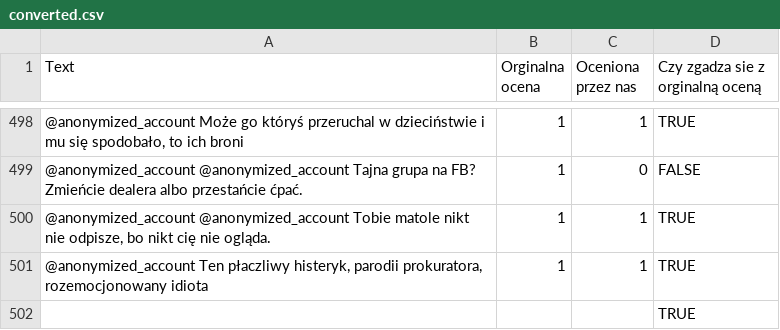
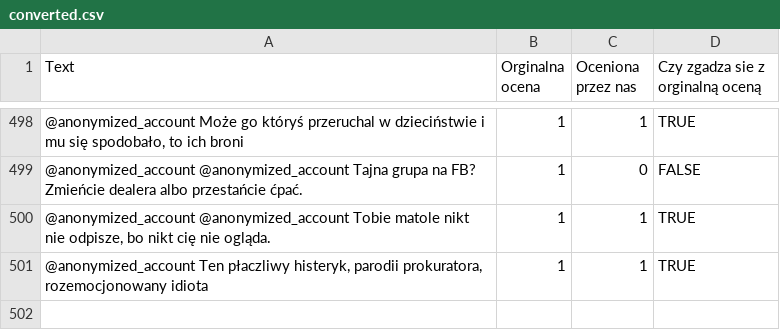
Before and after one commit to Marciniec/cyberbullying-classification, a CSV file: input/converted.csv, drawn as a sheet; only a part is shown, gaps mark what is left out; the diff names each change by its address in the sheet, - before the commit and + after, or states it on an @@ line.

```diff
--- a/input/converted.csv
+++ b/input/converted.csv
-row 502:  |  |  | TRUE
```
Also changed, not shown: 2 other files.
